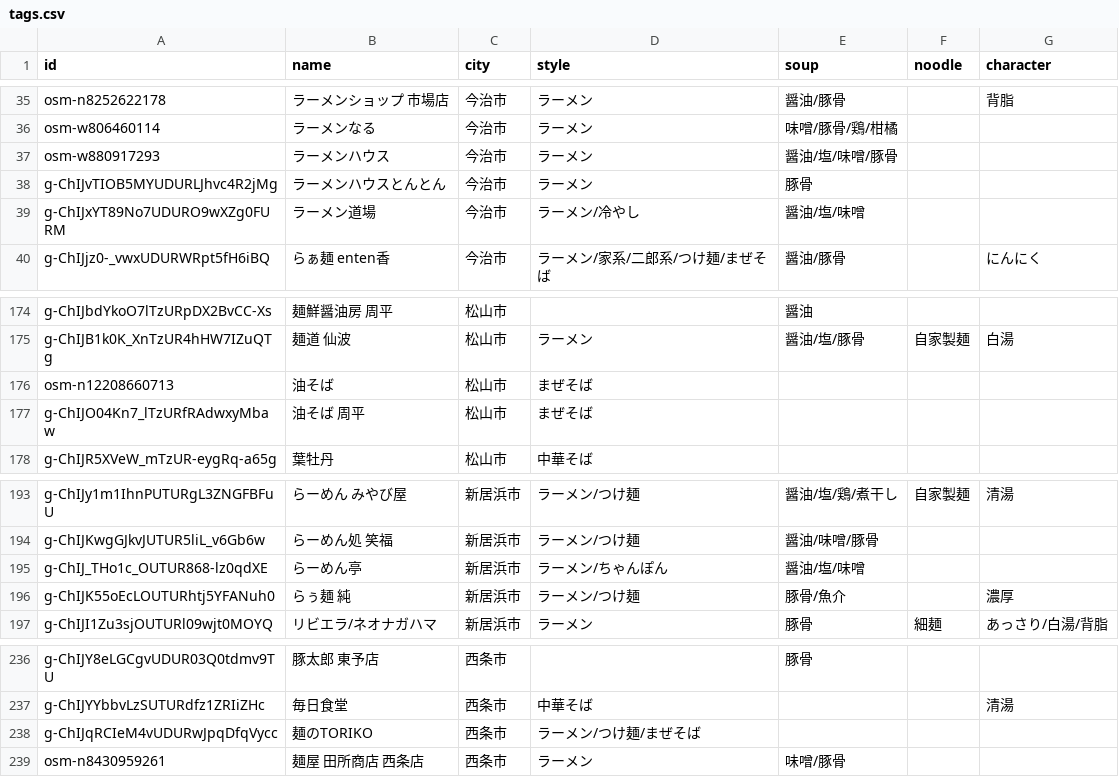
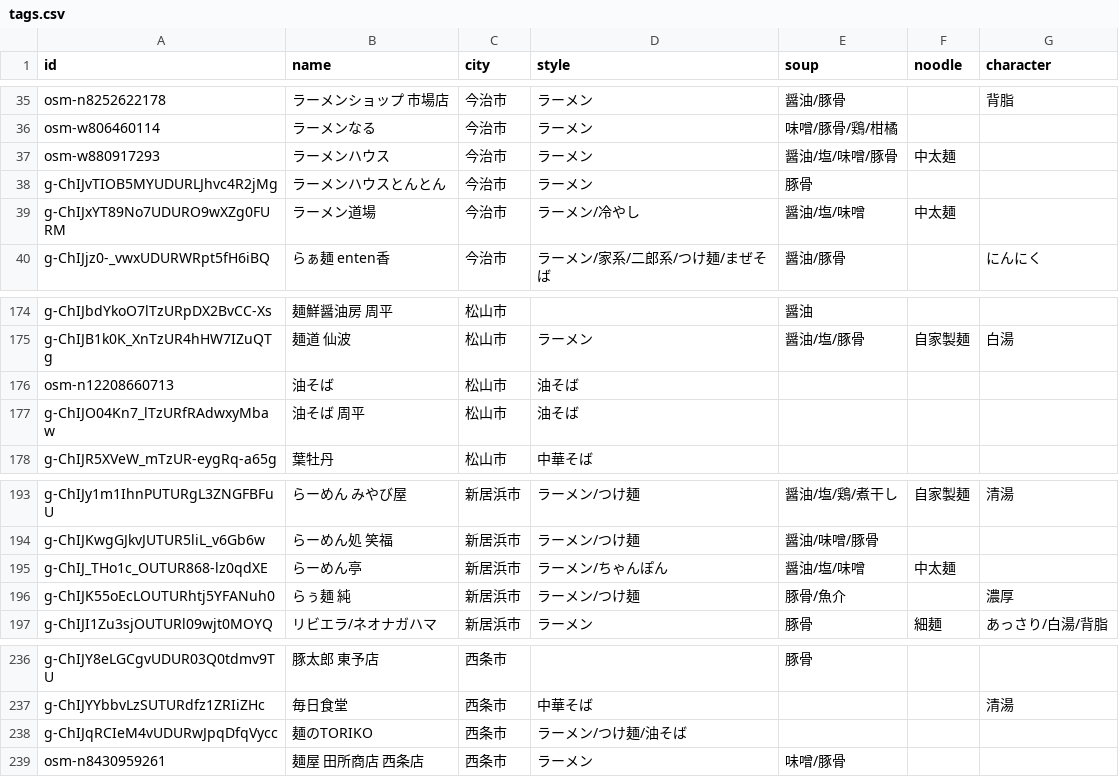
Before and after one commit to uskpn/ramen38, a CSV file: data/tags.csv, drawn as a sheet; only a part is shown, gaps mark what is left out.

```diff
--- a/data/tags.csv
+++ b/data/tags.csv
@@ -36,5 +36,5 @@
 "osm-w806460114","ラーメンなる","今治市","ラーメン","味噌/豚骨/鶏/柑橘","",""
-"osm-w880917293","ラーメンハウス","今治市","ラーメン","醤油/塩/味噌/豚骨","",""
+"osm-w880917293","ラーメンハウス","今治市","ラーメン","醤油/塩/味噌/豚骨","中太麺",""
 "g-ChIJvTIOB5MYUDURLJhvc4R2jMg","ラーメンハウスとんとん","今治市","ラーメン","豚骨","",""
-"g-ChIJxYT89No7UDURO9wXZg0FURM","ラーメン道場","今治市","ラーメン/冷やし","醤油/塩/味噌","",""
+"g-ChIJxYT89No7UDURO9wXZg0FURM","ラーメン道場","今治市","ラーメン/冷やし","醤油/塩/味噌","中太麺",""
 "g-ChIJjz0-_vwxUDURWRpt5fH6iBQ","らぁ麺 enten香","今治市","ラーメン/家系/二郎系/つけ麺/まぜそば","醤油/豚骨","","にんにく"
@@ -175,4 +175,4 @@
 "g-ChIJB1k0K_XnTzUR4hHW7IZuQTg","麺道 仙波","松山市","ラーメン","醤油/塩/豚骨","自家製麺","白湯"
-"osm-n12208660713","油そば","松山市","まぜそば","","",""
-"g-ChIJO04Kn7_lTzURfRAdwxyMbaw","油そば 周平","松山市","まぜそば","","",""
+"osm-n12208660713","油そば","松山市","油そば","","",""
+"g-ChIJO04Kn7_lTzURfRAdwxyMbaw","油そば 周平","松山市","油そば","","",""
 "g-ChIJR5XVeW_mTzUR-eygRq-a65g","葉牡丹","松山市","中華そば","","",""
@@ -194,3 +194,3 @@
 "g-ChIJKwgGJkvJUTUR5liL_v6Gb6w","らーめん処 笑福","新居浜市","ラーメン/つけ麺","醤油/味噌/豚骨","",""
-"g-ChIJ_THo1c_OUTUR868-lz0qdXE","らーめん亭","新居浜市","ラーメン/ちゃんぽん","醤油/塩/味噌","",""
+"g-ChIJ_THo1c_OUTUR868-lz0qdXE","らーめん亭","新居浜市","ラーメン/ちゃんぽん","醤油/塩/味噌","中太麺",""
 "g-ChIJK55oEcLOUTURhtj5YFANuh0","らぅ麺 純","新居浜市","ラーメン/つけ麺","豚骨/魚介","","濃厚"
@@ -237,3 +237,3 @@
 "g-ChIJYYbbvLzSUTURdfz1ZRIiZHc","毎日食堂","西条市","中華そば","","","清湯"
-"g-ChIJqRCIeM4vUDURwJpqDfqVycc","麺のTORIKO","西条市","ラーメン/つけ麺/まぜそば","","",""
+"g-ChIJqRCIeM4vUDURwJpqDfqVycc","麺のTORIKO","西条市","ラーメン/つけ麺/油そば","","",""
 "osm-n8430959261","麺屋 田所商店 西条店","西条市","ラーメン","味噌/豚骨","",""
```
Also changed, not shown: 3 other files.
